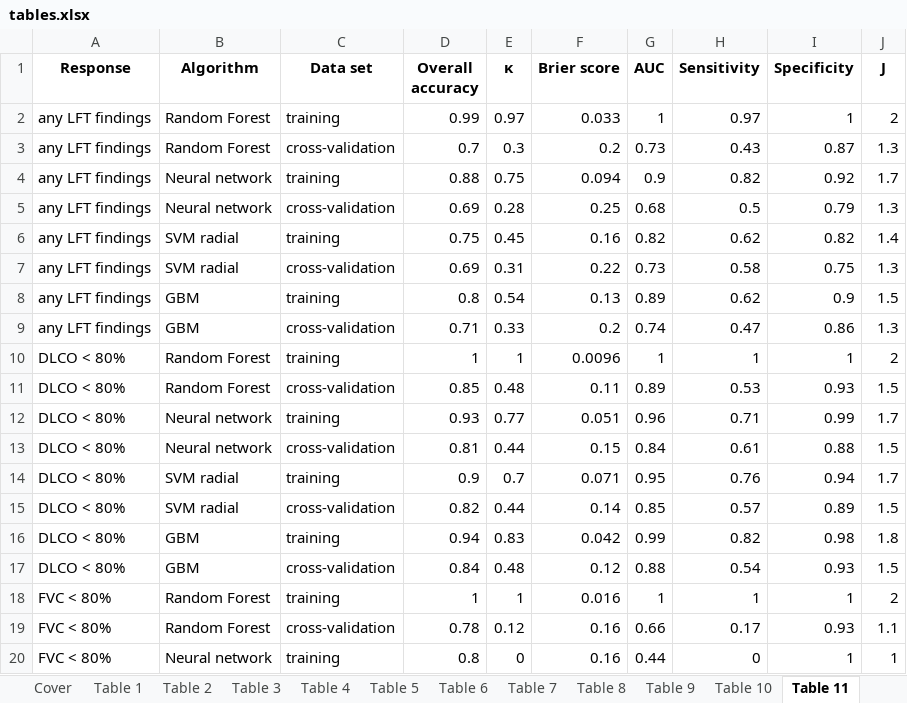
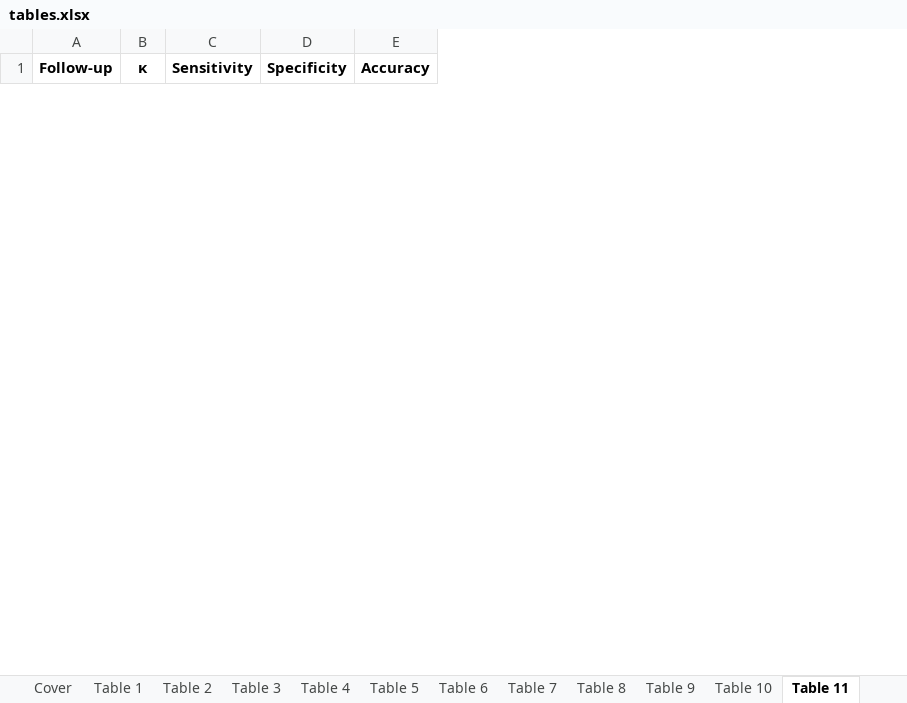
Before and after one commit to PiotrTymoszuk/CovILD_AI, an Excel workbook: report/tables.xlsx, sheet Table 11, drawn as a sheet; only a part is shown; values as stored, in another font and other column widths than the file's, no borders; removed rows and columns are numbered as before the commit, all else as after; the diff covers the shown part only; the diff names each change by its address in the sheet, - before the commit and + after, or states it on an @@ line.

Commit message:
Figures, Tables and complete Analysis Report

```diff
--- a/report/tables.xlsx (sheet Table 11)
+++ b/report/tables.xlsx (sheet Table 11)
-column A (Response), empty
-column B (Algorithm), empty
-column C (Data set), empty
-column D (Overall accuracy), empty
+column A (Follow-up), empty
-column F (Brier score), empty
-column G (AUC), empty
-column J (J), empty
+column E (Accuracy), empty
-row 2: any LFT findings | Random Forest | training | 0.99 | 0.97 | 0.033 | 1 | 0.97 | 1 | 2
-row 3: any LFT findings | Random Forest | cross-validation | 0.7 | 0.3 | 0.2 | 0.73 | 0.43 | 0.87 | 1.3
-row 4: any LFT findings | Neural network | training | 0.88 | 0.75 | 0.094 | 0.9 | 0.82 | 0.92 | 1.7
-row 5: any LFT findings | Neural network | cross-validation | 0.69 | 0.28 | 0.25 | 0.68 | 0.5 | 0.79 | 1.3
-row 6: any LFT findings | SVM radial | training | 0.75 | 0.45 | 0.16 | 0.82 | 0.62 | 0.82 | 1.4
-row 7: any LFT findings | SVM radial | cross-validation | 0.69 | 0.31 | 0.22 | 0.73 | 0.58 | 0.75 | 1.3
-row 8: any LFT findings | GBM | training | 0.8 | 0.54 | 0.13 | 0.89 | 0.62 | 0.9 | 1.5
-row 9: any LFT findings | GBM | cross-validation | 0.71 | 0.33 | 0.2 | 0.74 | 0.47 | 0.86 | 1.3
-row 10: DLCO < 80% | Random Forest | training | 1 | 1 | 0.0096 | 1 | 1 | 1 | 2
-row 11: DLCO < 80% | Random Forest | cross-validation | 0.85 | 0.48 | 0.11 | 0.89 | 0.53 | 0.93 | 1.5
-row 12: DLCO < 80% | Neural network | training | 0.93 | 0.77 | 0.051 | 0.96 | 0.71 | 0.99 | 1.7
-row 13: DLCO < 80% | Neural network | cross-validation | 0.81 | 0.44 | 0.15 | 0.84 | 0.61 | 0.88 | 1.5
-row 14: DLCO < 80% | SVM radial | training | 0.9 | 0.7 | 0.071 | 0.95 | 0.76 | 0.94 | 1.7
-row 15: DLCO < 80% | SVM radial | cross-validation | 0.82 | 0.44 | 0.14 | 0.85 | 0.57 | 0.89 | 1.5
-row 16: DLCO < 80% | GBM | training | 0.94 | 0.83 | 0.042 | 0.99 | 0.82 | 0.98 | 1.8
-row 17: DLCO < 80% | GBM | cross-validation | 0.84 | 0.48 | 0.12 | 0.88 | 0.54 | 0.93 | 1.5
-row 18: FVC < 80% | Random Forest | training | 1 | 1 | 0.016 | 1 | 1 | 1 | 2
-row 19: FVC < 80% | Random Forest | cross-validation | 0.78 | 0.12 | 0.16 | 0.66 | 0.17 | 0.93 | 1.1
-row 20: FVC < 80% | Neural network | training | 0.8 | 0 | 0.16 | 0.44 | 0 | 1 | 1
```
Also changed, not shown: 5 added rows and 13 removed rows elsewhere in this sheet, sheet Table 1, sheet Table 8, sheet Table 6, sheet Table 7, sheet Table 13, sheet Table 5, 9 more sheets, other sheet tabs, 41 other files.
